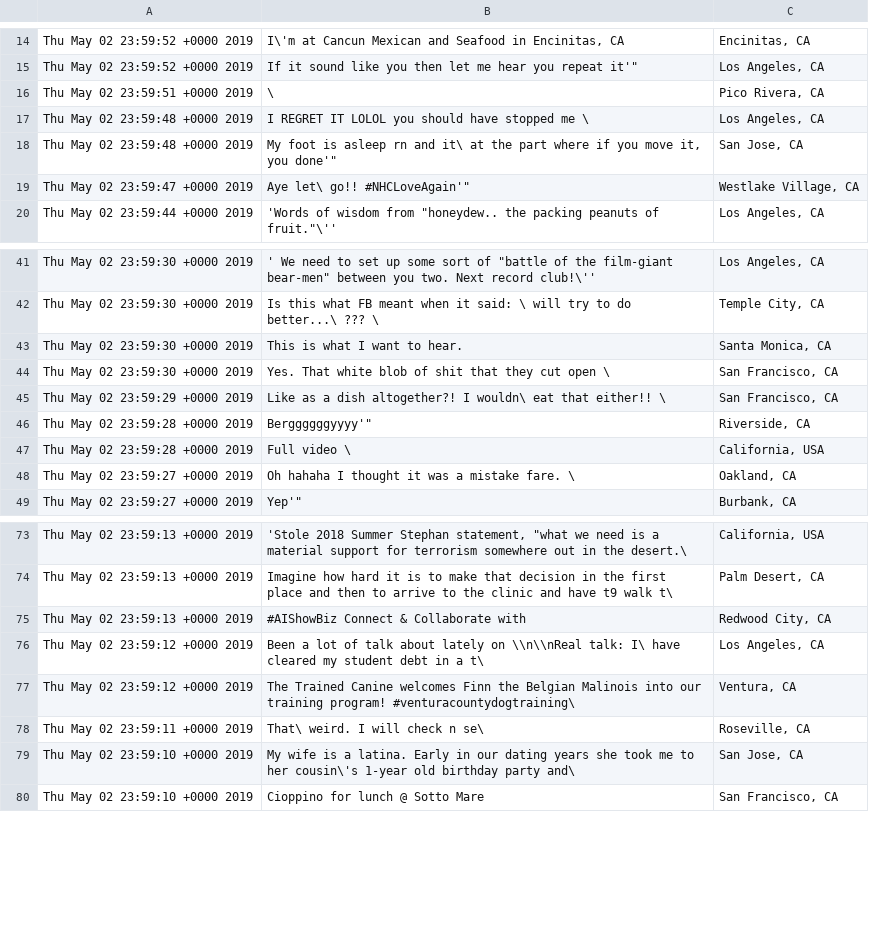
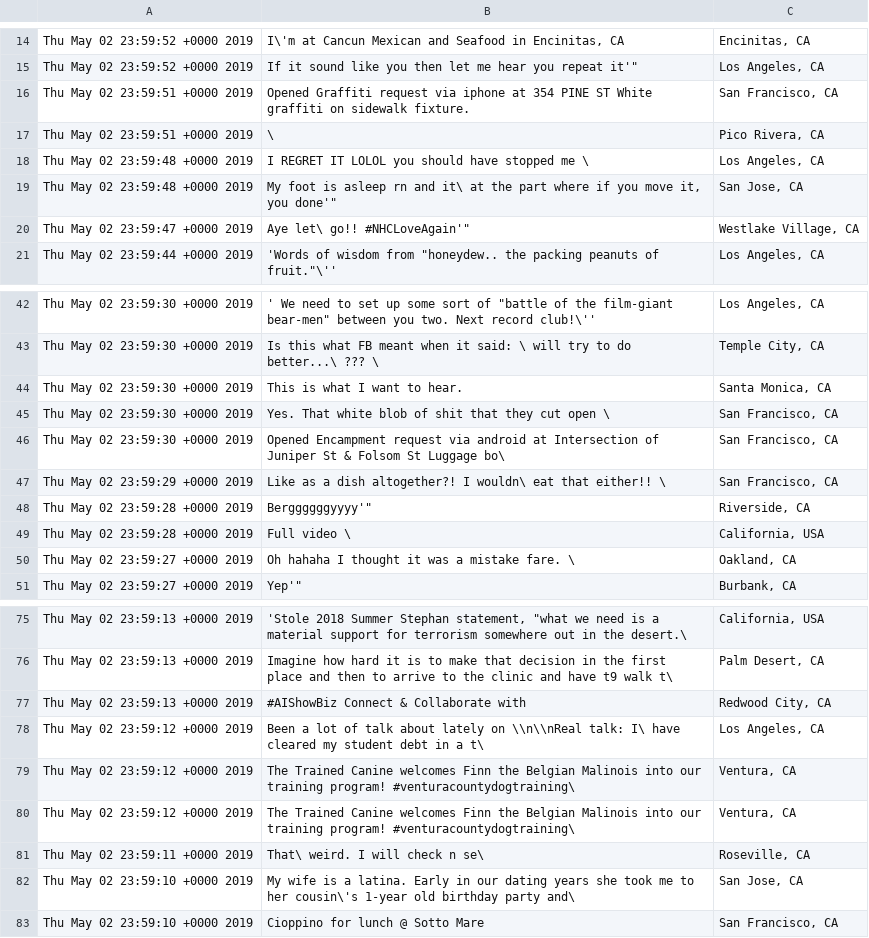
Before and after one commit to dorgori/Stock-prediction-using-Sentiment-analyis-and-Fuzzy-Neural-network, a CSV file: Csv By Days/California/2019-05-02.csv, drawn as a sheet; only a part is shown, gaps mark what is left out.

```diff
--- a/Csv By Days/California/2019-05-02.csv
+++ b/Csv By Days/California/2019-05-02.csv
@@ -15,2 +15,3 @@ Thu May 02 23:59:52 +0000 2019,"I\'m at Cancun Mexican and Seafood in Encinitas,
 Thu May 02 23:59:52 +0000 2019,"If it sound like you then let me hear you repeat it'""","Los Angeles, CA"
+Thu May 02 23:59:51 +0000 2019,Opened Graffiti request via iphone at 354 PINE ST  White graffiti on sidewalk fixture. ,"San Francisco, CA"
 Thu May 02 23:59:51 +0000 2019,  \,"Pico Rivera, CA"
@@ -44,2 +45,3 @@ Thu May 02 23:59:30 +0000 2019,This is what I want to hear. ,"Santa Monica, CA"
 Thu May 02 23:59:30 +0000 2019, Yes. That white blob of shit that they cut open \,"San Francisco, CA"
+Thu May 02 23:59:30 +0000 2019,Opened Encampment request via android at Intersection of Juniper St & Folsom St  Luggage bo\ ,"San Francisco, CA"
 Thu May 02 23:59:29 +0000 2019, Like as a dish altogether?! I wouldn\ eat that either!! \,"San Francisco, CA"
@@ -76,2 +78,3 @@ Thu May 02 23:59:13 +0000 2019,#AIShowBiz Connect & Collaborate  with  ,"Redwood
 Thu May 02 23:59:12 +0000 2019,Been a lot of talk about  lately on  \\n\\nReal talk: I\ have cleared my student debt in a t\ ,"Los Angeles, CA"
+Thu May 02 23:59:12 +0000 2019,The Trained Canine welcomes Finn the Belgian Malinois into our training program! #venturacountydogtraining\ ,"Ventura, CA"
 Thu May 02 23:59:12 +0000 2019,The Trained Canine welcomes Finn the Belgian Malinois into our training program! #venturacountydogtraining\ ,"Ventura, CA"
```
Also changed, not shown: Csv By Days/California/2019-05-03.csv, Csv By Days/Texas/2019-05-02.csv, 13 other files.
